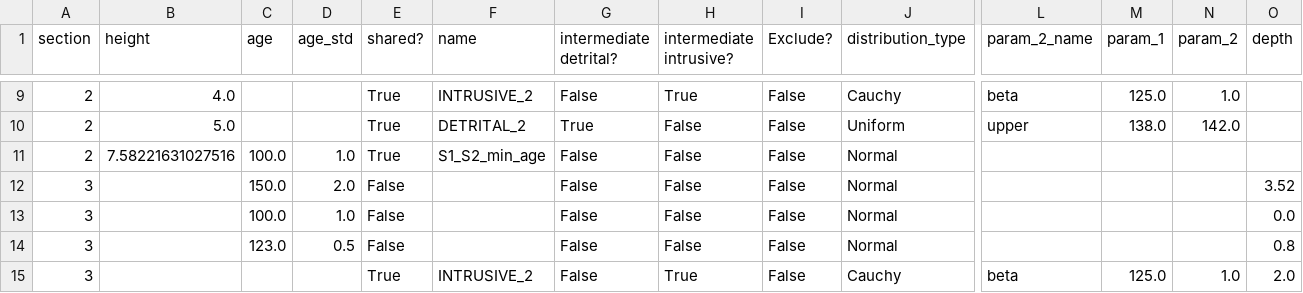
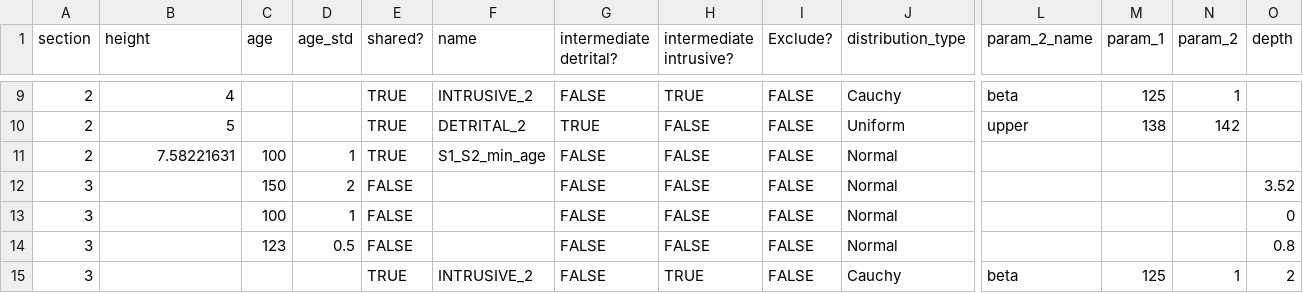
Before and after one commit to sedmonsond/stratmc, a CSV file: stratmc/examples/test_ages_df.csv, drawn as a sheet; only a part is shown, gaps mark what is left out; removed rows and columns are numbered as before the commit, all else as after; rows hold the shown columns only; the diff covers the shown part only; the diff names each change by its address in the sheet, - before the commit and + after, or states it on an @@ line.

```diff
--- a/stratmc/examples/test_ages_df.csv
+++ b/stratmc/examples/test_ages_df.csv
-B9 (height): 4.0
+B9 (height): 4
-E9:E11 (shared?): True
+E9:E11 (shared?): TRUE
-G9 (intermediate detrital?): False
+G9 (intermediate detrital?): FALSE
-H9 (intermediate intrusive?): True
+H9 (intermediate intrusive?): TRUE
-I9:I12 (Exclude?): False
+I9:I12 (Exclude?): FALSE
-M9 (param_1): 125.0
+M9 (param_1): 125
-N9 (param_2): 1.0
+N9 (param_2): 1
-B10 (height): 5.0
+B10 (height): 5
-G10 (intermediate detrital?): True
+G10 (intermediate detrital?): TRUE
-H10:H12 (intermediate intrusive?): False
+H10:H12 (intermediate intrusive?): FALSE
-M10 (param_1): 138.0
+M10 (param_1): 138
-N10 (param_2): 142.0
+N10 (param_2): 142
-B11 (height): 7.58221631027516
+B11 (height): 7.58221631
-C11 (age): 100.0
+C11 (age): 100
-D11 (age_std): 1.0
+D11 (age_std): 1
-G11:G12 (intermediate detrital?): False
+G11:G12 (intermediate detrital?): FALSE
-C12 (age): 150.0
+C12 (age): 150
-D12 (age_std): 2.0
+D12 (age_std): 2
-E12 (shared?): False
+E12 (shared?): FALSE
-row 13: 3 |  | 100.0 | 1.0 | False |  | False | False | False | Normal |  |  |  | 0.0
+row 13: 3 |  | 100 | 1 | FALSE |  | FALSE | FALSE | FALSE | Normal |  |  |  | 0
-C14 (age): 123.0
+C14 (age): 123
-E14 (shared?): False
+E14 (shared?): FALSE
-G14:G15 (intermediate detrital?): False
+G14:G15 (intermediate detrital?): FALSE
-H14 (intermediate intrusive?): False
+H14 (intermediate intrusive?): FALSE
-I14:I15 (Exclude?): False
+I14:I15 (Exclude?): FALSE
-E15 (shared?): True
+E15 (shared?): TRUE
-H15 (intermediate intrusive?): True
+H15 (intermediate intrusive?): TRUE
-M15 (param_1): 125.0
+M15 (param_1): 125
-N15 (param_2): 1.0
+N15 (param_2): 1
-O15 (depth): 2.0
+O15 (depth): 2
```
Also changed, not shown: 2 added rows, 2 removed rows and 38 edited cells elsewhere in this file, docs/source/age_datatable.csv, docs/source/datatable.csv, 27 other files.
